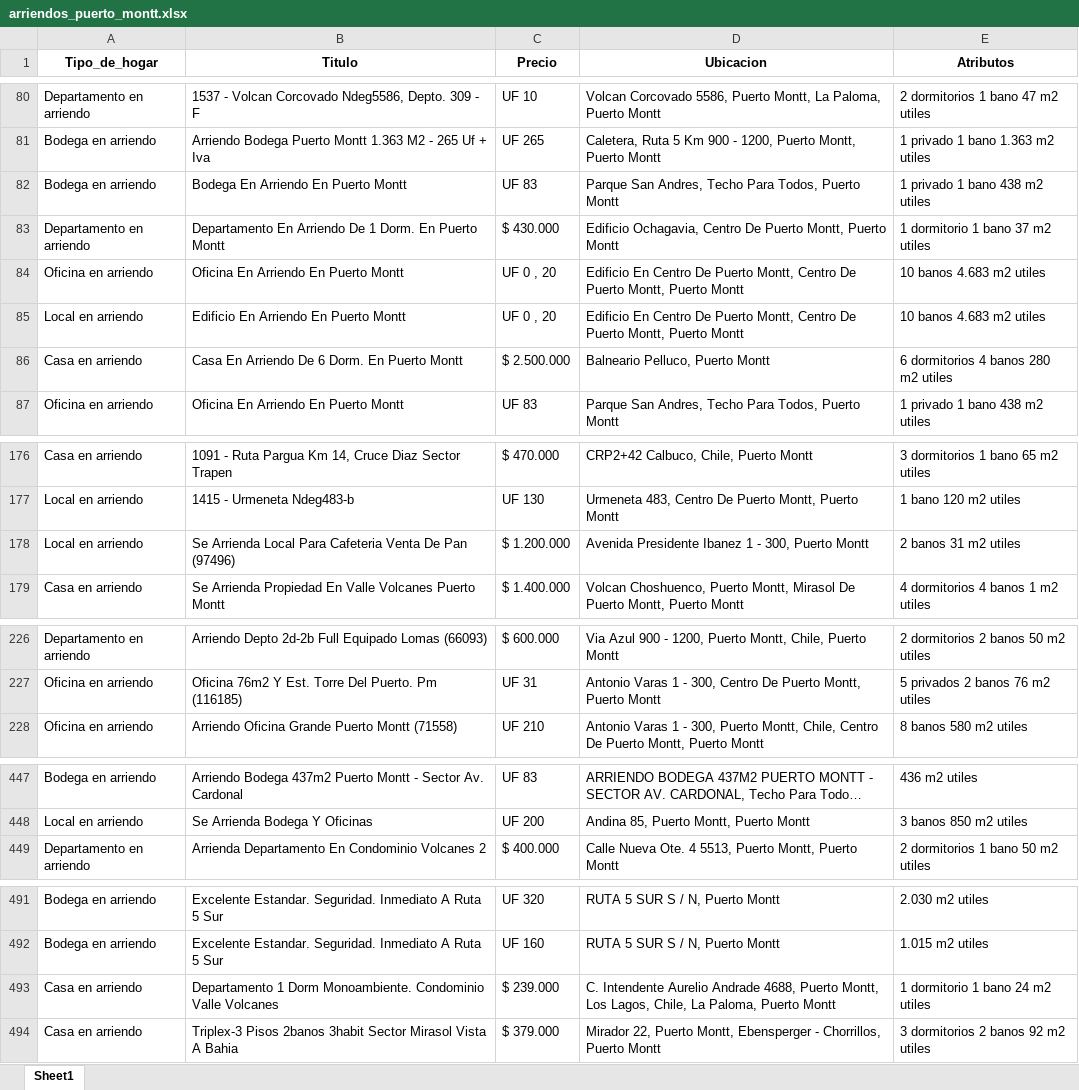
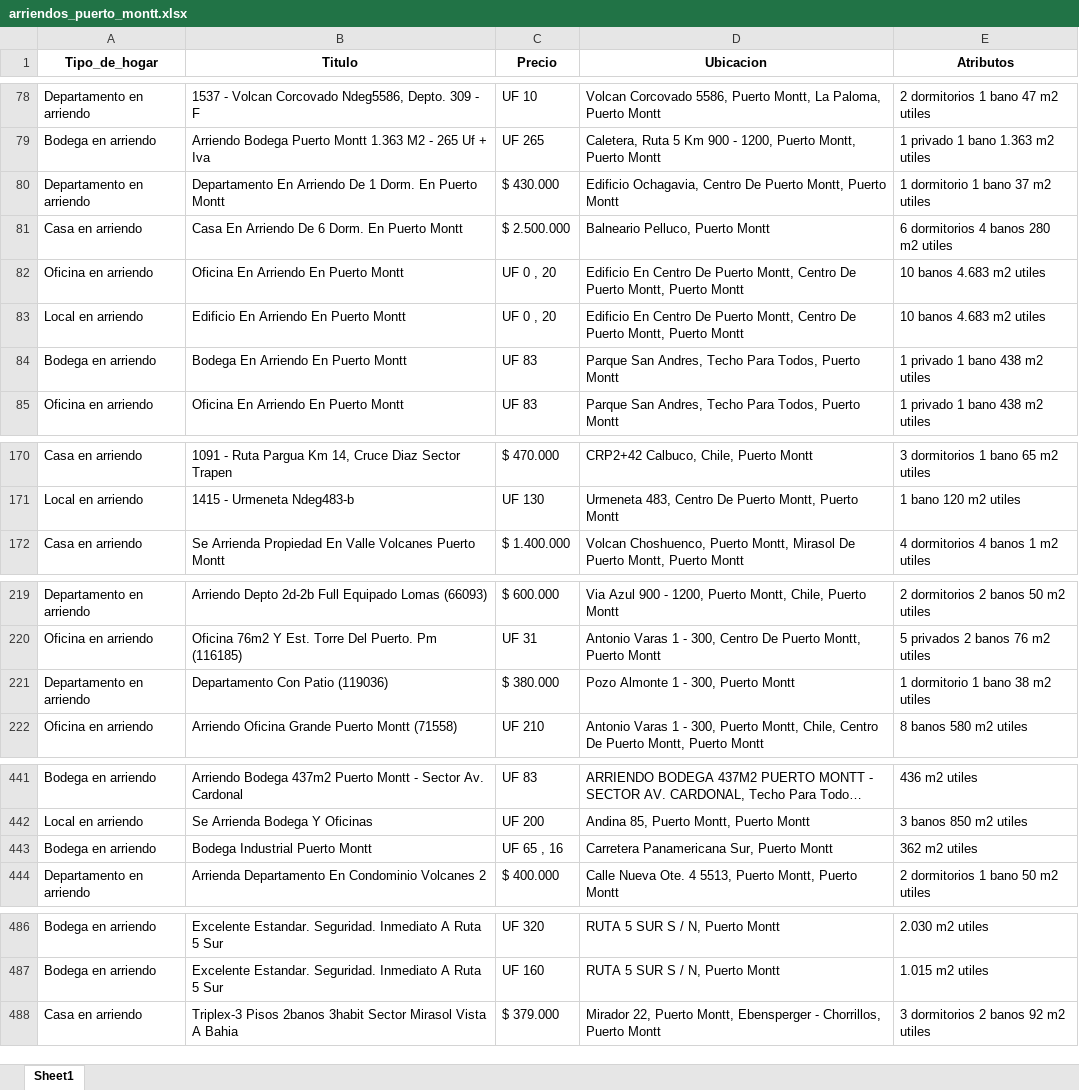
Before and after one commit to J-Lopez-IICG/RentaPtoMonttKedro, an Excel workbook: data/arriendos_puerto_montt.xlsx, sheet Sheet1, drawn as a sheet; only a part is shown, gaps mark what is left out; long unchanged cells end in …; values as stored, in another font and other column widths than the file's, no borders; removed rows and columns are numbered as before the commit, all else as after; the diff covers the shown part only; the diff names each change by its address in the sheet, - before the commit and + after, or states it on an @@ line.

```diff
--- a/data/arriendos_puerto_montt.xlsx (sheet Sheet1)
+++ b/data/arriendos_puerto_montt.xlsx (sheet Sheet1)
@@ row 86 moved to row 81: Casa en arriendo @@
@@ row 82 moved to row 84: Bodega en arriendo @@
-row 178: Local en arriendo | Se Arrienda Local Para Cafeteria Venta De Pan (97496) | $ 1.200.000 | Avenida Presidente Ibanez 1 - 300, Puerto Montt | 2 banos 31 m2 utiles
+row 221: Departamento en arriendo | Departamento Con Patio (119036) | $ 380.000 | Pozo Almonte 1 - 300, Puerto Montt | 1 dormitorio 1 bano 38 m2 utiles
+row 443: Bodega en arriendo | Bodega Industrial Puerto Montt | UF 65 , 16 | Carretera Panamericana Sur, Puerto Montt | 362 m2 utiles
-row 493: Casa en arriendo | Departamento 1 Dorm Monoambiente. Condominio Valle Volcanes | $ 239.000 | C. Intendente Aurelio Andrade 4688, Puerto Montt, Los Lagos, Chile, La Paloma, Puerto Montt | 1 dormitorio 1 bano 24 m2 utiles
```
Also changed, not shown: 6 removed rows and 4 moved rows elsewhere in this sheet, 3 other files.
